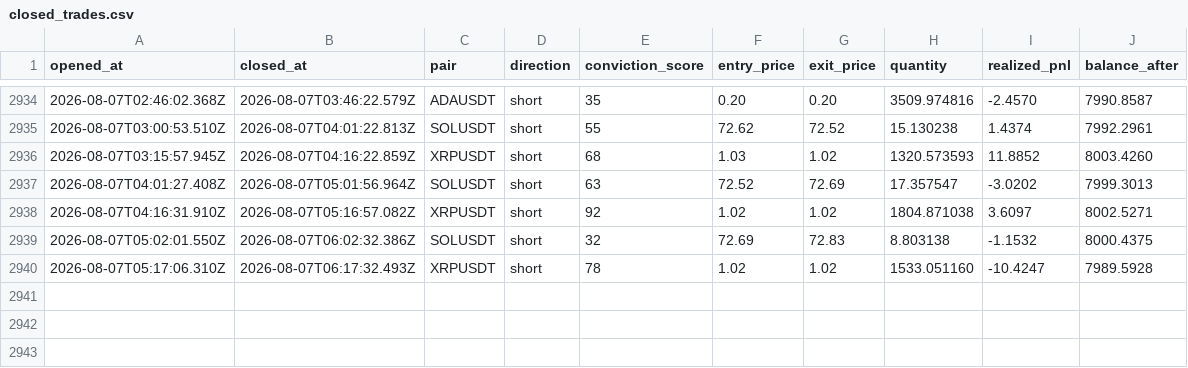
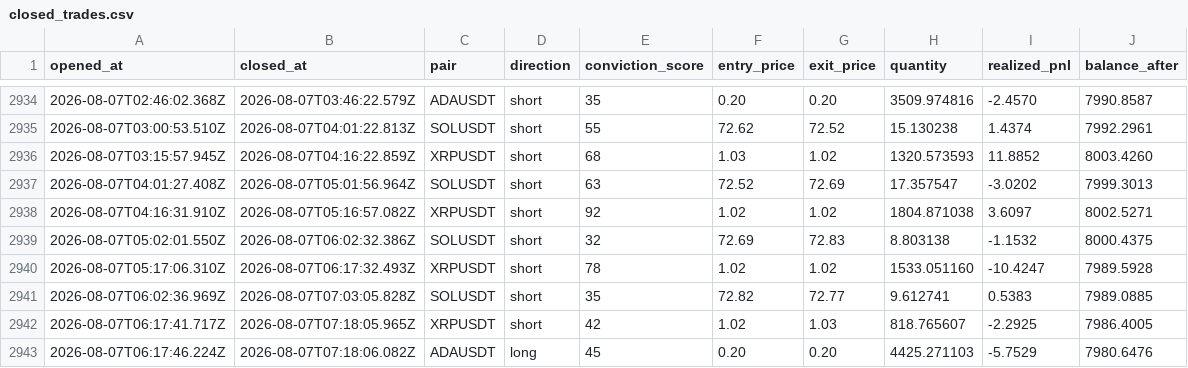
Before and after one commit to wisdomkings001/continuity, a CSV file: agent/data/closed_trades.csv, drawn as a sheet; only a part is shown, gaps mark what is left out.

Commit message:
Continuity P&L sync — 2026-08-07T07:48:05.686Z

```diff
--- a/agent/data/closed_trades.csv
+++ b/agent/data/closed_trades.csv
@@ -2940 +2940,4 @@ opened_at,closed_at,pair,direction,conviction_score,entry_price,exit_price,quant
 2026-08-07T05:17:06.310Z,2026-08-07T06:17:32.493Z,XRPUSDT,short,78,1.02,1.02,1533.051160,-10.4247,7989.5928
+2026-08-07T06:02:36.969Z,2026-08-07T07:03:05.828Z,SOLUSDT,short,35,72.82,72.77,9.612741,0.5383,7989.0885
+2026-08-07T06:17:41.717Z,2026-08-07T07:18:05.965Z,XRPUSDT,short,42,1.02,1.03,818.765607,-2.2925,7986.4005
+2026-08-07T06:17:46.224Z,2026-08-07T07:18:06.082Z,ADAUSDT,long,45,0.20,0.20,4425.271103,-5.7529,7980.6476
```
